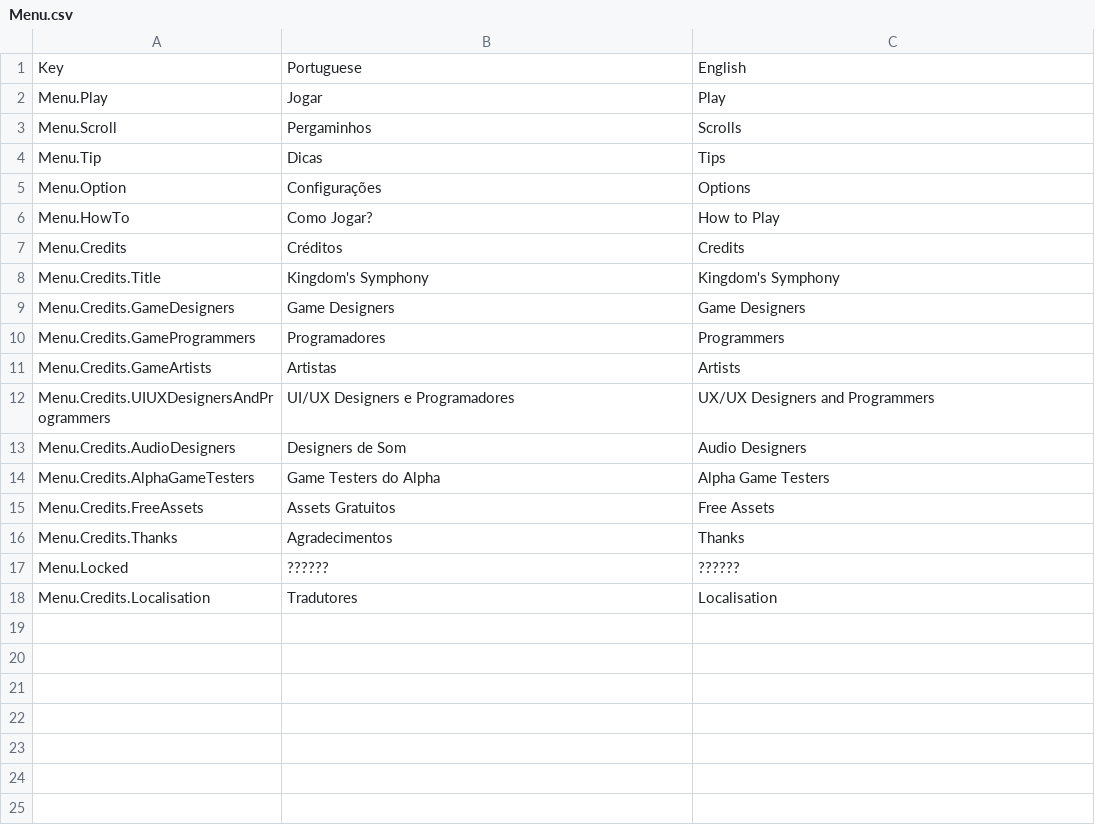
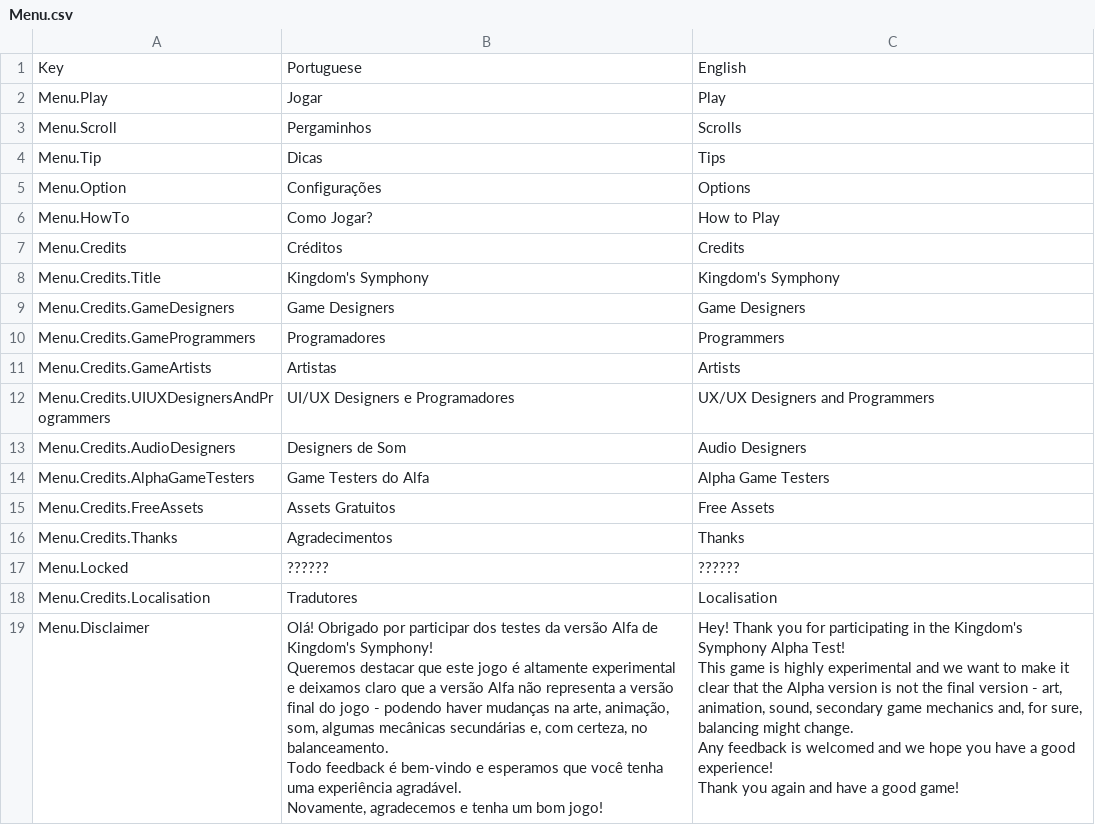
Before and after one commit to Pezzo70/kingdoms-symphony, a CSV file: Assets/_Scripts/Systems/Localization/SimpleLocalization/Resources/Localization/Menu.csv, drawn as a sheet.

Commit message:
feat: disclaimer

```diff
--- a/Assets/_Scripts/Systems/Localization/SimpleLocalization/Resources/Localization/Menu.csv
+++ b/Assets/_Scripts/Systems/Localization/SimpleLocalization/Resources/Localization/Menu.csv
@@ -13,3 +13,3 @@ Menu.Credits.UIUXDesignersAndProgrammers,UI/UX Designers e Programadores,UX/UX D
 Menu.Credits.AudioDesigners,Designers de Som,Audio Designers
-Menu.Credits.AlphaGameTesters,Game Testers do Alpha,Alpha Game Testers
+Menu.Credits.AlphaGameTesters,Game Testers do Alfa,Alpha Game Testers
 Menu.Credits.FreeAssets,Assets Gratuitos,Free Assets
@@ -18 +18,8 @@ Menu.Locked,??????,??????
 Menu.Credits.Localisation,Tradutores,Localisation
+Menu.Disclaimer,"Olá! Obrigado por participar dos testes da versão Alfa de Kingdom's Symphony!
+Queremos destacar que este jogo é altamente experimental e deixamos claro que a versão Alfa não representa a versão final do jogo - podendo haver mudanças na arte, animação, som, algumas mecânicas secundárias e, com certeza, no balanceamento.
+Todo feedback é bem-vindo e esperamos que você tenha uma experiência agradável.
+Novamente, agradecemos e tenha um bom jogo!","Hey! Thank you for participating in the Kingdom's Symphony Alpha Test!
+This game is highly experimental and we want to make it clear that the Alpha version is not the final version - art, animation, sound, secondary game mechanics and, for sure, balancing might change.
+Any feedback is welcomed and we hope you have a good experience!
+Thank you again and have a good game!"
```
Also changed, not shown: 12 other files.
